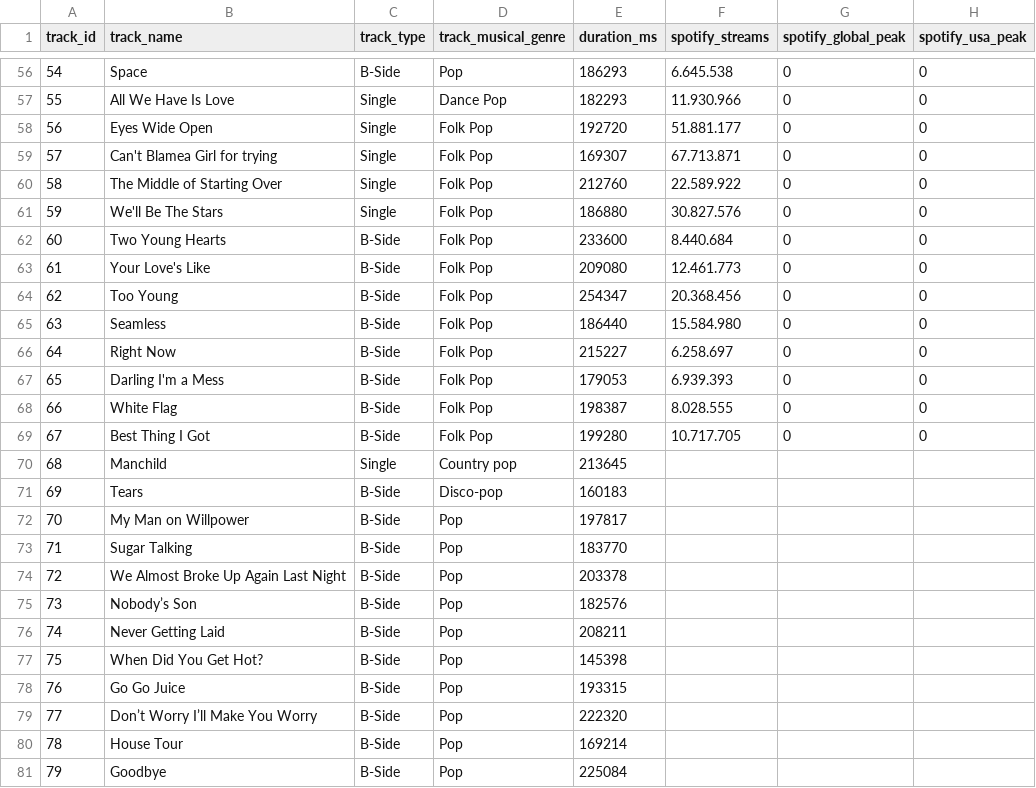
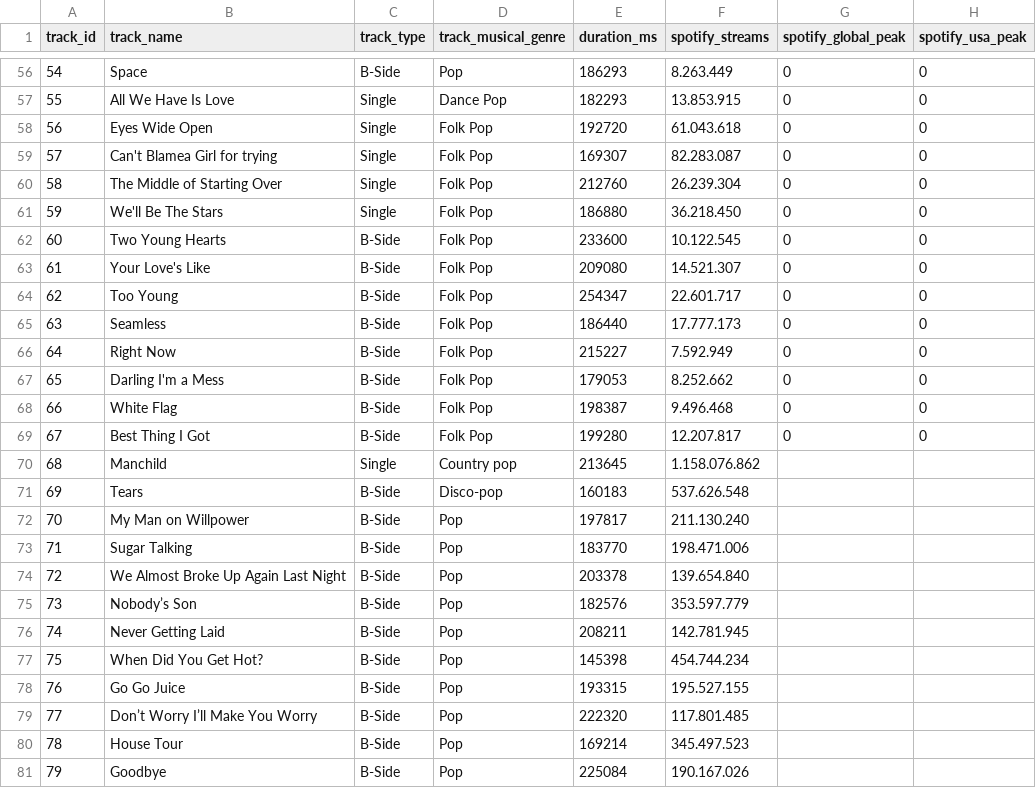
Before and after one commit to GuLopesz/discography-analysis, a CSV file: data/processed_data/new_sabrina_carpenter_discography.csv, drawn as a sheet; only a part is shown, gaps mark what is left out; the diff covers the shown part only; the diff names each change by its address in the sheet, - before the commit and + after, or states it on an @@ line.

Commit message:
feat: updating streams data

```diff
--- a/data/processed_data/new_sabrina_carpenter_discography.csv
+++ b/data/processed_data/new_sabrina_carpenter_discography.csv
-F56 (spotify_streams): 6.645.538
+F56 (spotify_streams): 8.263.449
-F57 (spotify_streams): 11.930.966
+F57 (spotify_streams): 13.853.915
-F58 (spotify_streams): 51.881.177
+F58 (spotify_streams): 61.043.618
-F59 (spotify_streams): 67.713.871
+F59 (spotify_streams): 82.283.087
-F60 (spotify_streams): 22.589.922
+F60 (spotify_streams): 26.239.304
-F61 (spotify_streams): 30.827.576
+F61 (spotify_streams): 36.218.450
-F62 (spotify_streams): 8.440.684
+F62 (spotify_streams): 10.122.545
-F63 (spotify_streams): 12.461.773
+F63 (spotify_streams): 14.521.307
-F64 (spotify_streams): 20.368.456
+F64 (spotify_streams): 22.601.717
-F65 (spotify_streams): 15.584.980
+F65 (spotify_streams): 17.777.173
-F66 (spotify_streams): 6.258.697
+F66 (spotify_streams): 7.592.949
-F67 (spotify_streams): 6.939.393
+F67 (spotify_streams): 8.252.662
-F68 (spotify_streams): 8.028.555
+F68 (spotify_streams): 9.496.468
-F69 (spotify_streams): 10.717.705
+F69 (spotify_streams): 12.207.817
-F70 (spotify_streams): (empty)
+F70 (spotify_streams): 1.158.076.862
-F71 (spotify_streams): (empty)
+F71 (spotify_streams): 537.626.548
-F72 (spotify_streams): (empty)
+F72 (spotify_streams): 211.130.240
-F73 (spotify_streams): (empty)
+F73 (spotify_streams): 198.471.006
-F74 (spotify_streams): (empty)
+F74 (spotify_streams): 139.654.840
-F75 (spotify_streams): (empty)
+F75 (spotify_streams): 353.597.779
-F76 (spotify_streams): (empty)
+F76 (spotify_streams): 142.781.945
-F77 (spotify_streams): (empty)
+F77 (spotify_streams): 454.744.234
-F78 (spotify_streams): (empty)
+F78 (spotify_streams): 195.527.155
-F79 (spotify_streams): (empty)
+F79 (spotify_streams): 117.801.485
-F80 (spotify_streams): (empty)
+F80 (spotify_streams): 345.497.523
-F81 (spotify_streams): (empty)
+F81 (spotify_streams): 190.167.026
```
Also changed, not shown: 54 edited cells elsewhere in this file, 1 other file.
